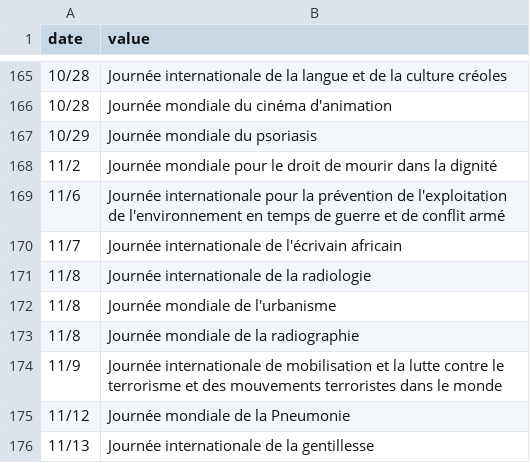
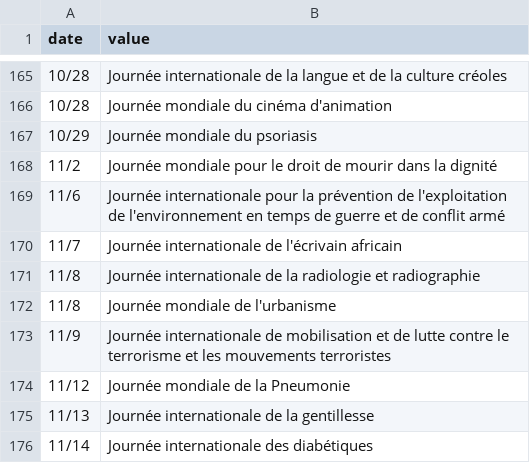
Before and after one commit to kalemena/ti-dhome, a CSV file: src/tidhome/data/daily-events/calendar-world-days.csv, drawn as a sheet; only a part is shown, gaps mark what is left out; the shorter side is filled out with more unchanged rows.

Commit message:
Fix Daily events

```diff
--- a/src/tidhome/data/daily-events/calendar-world-days.csv
+++ b/src/tidhome/data/daily-events/calendar-world-days.csv
@@ -170,6 +170,5 @@
 "11/7","Journée internationale de l'écrivain africain"
-"11/8","Journée internationale de la radiologie"
+"11/8","Journée internationale de la radiologie et radiographie"
 "11/8","Journée mondiale de l'urbanisme"
-"11/8","Journée mondiale de la radiographie"
-"11/9","Journée internationale de mobilisation et la lutte contre le terrorisme et des mouvements terroristes dans le monde"
+"11/9","Journée internationale de mobilisation et de lutte contre le terrorisme et les mouvements terroristes"
 "11/12","Journée mondiale de la Pneumonie"
```
